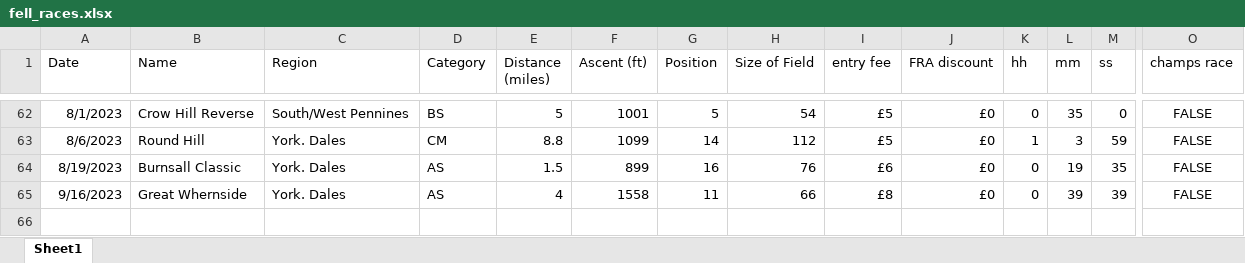
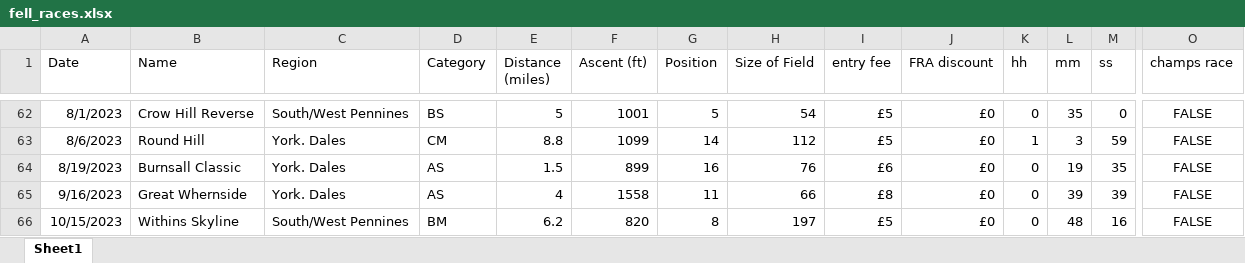
Before and after one commit to jdconey/bits_and_bobs, an Excel workbook: fell_races.xlsx, sheet Sheet1, drawn as a sheet; only a part is shown, gaps mark what is left out; values as stored, in another font and other column widths than the file's, no borders; rows hold the shown columns only; the diff names each change by its address in the sheet, - before the commit and + after, or states it on an @@ line.

Commit message:
Update fell_races.xlsx

```diff
--- a/fell_races.xlsx (sheet Sheet1)
+++ b/fell_races.xlsx (sheet Sheet1)
+row 66: 10/15/2023 | Withins Skyline | South/West Pennines | BM | 6.2 | 820 | 8 | 197 | £5 | £0 | 0 | 48 | 16 | FALSE
```
